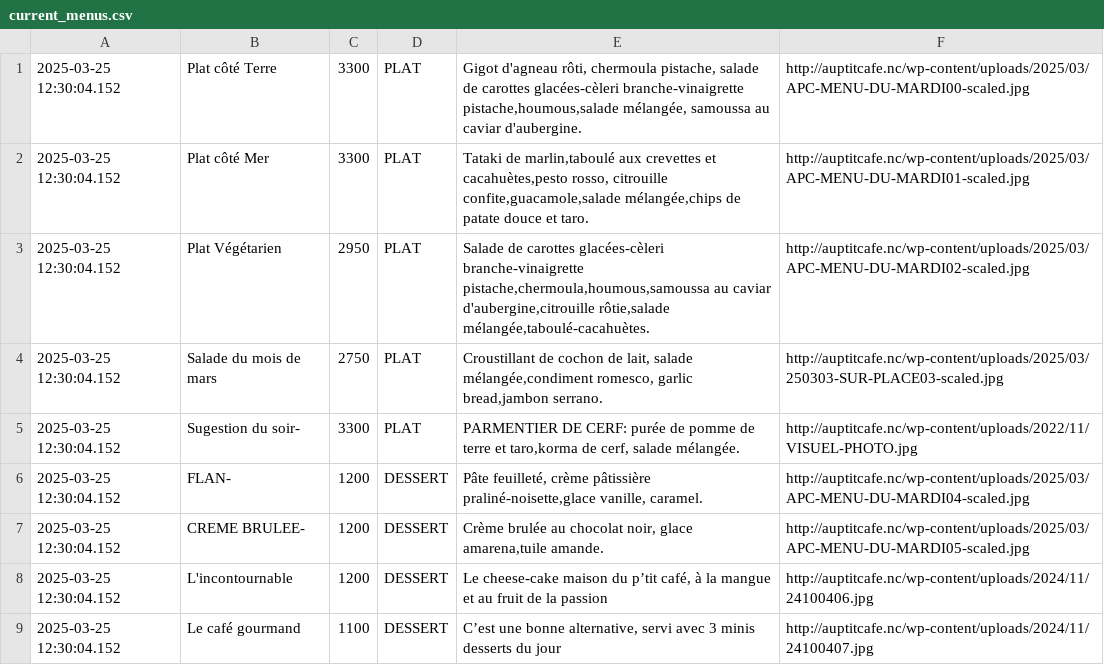
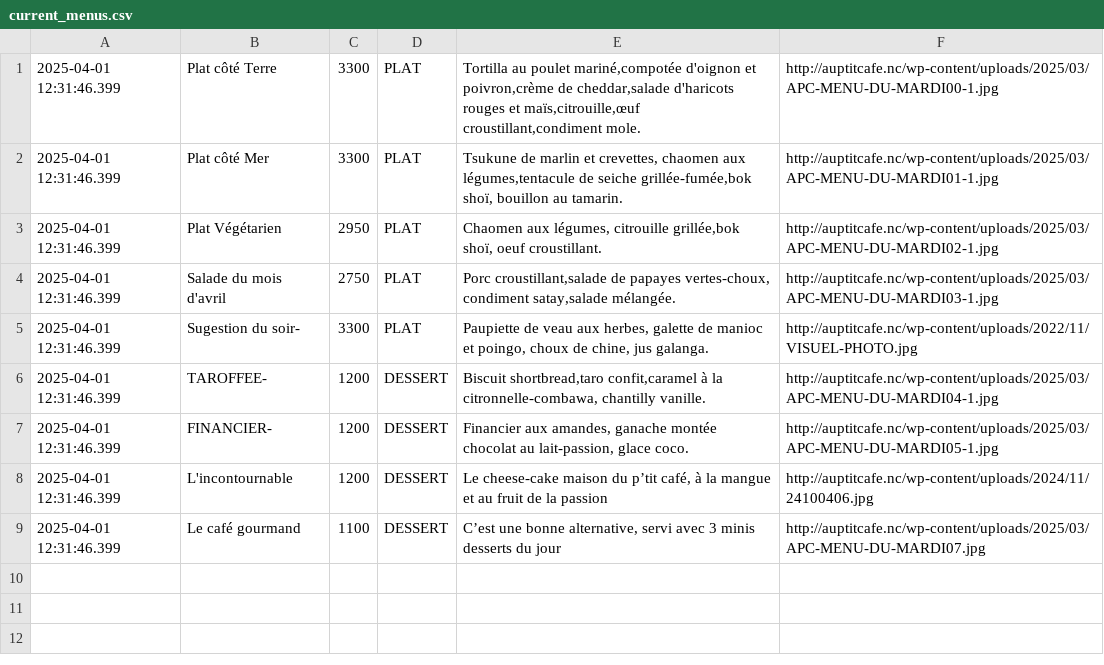
Before and after one commit to adriens/auptitcafe-data, a CSV file: data/current_menus.csv, drawn as a sheet.

```diff
--- a/data/current_menus.csv
+++ b/data/current_menus.csv
@@ -1,9 +1,9 @@
-2025-03-25 12:30:04.152,Plat côté Terre,3300,PLAT,"Gigot d'agneau rôti, chermoula pistache, salade de carottes glacées-cèleri branche-vinaigrette pistache,houmous,salade mélangée, samoussa au caviar d'aubergine.",http://auptitcafe.nc/wp-content/uploads/2025/03/APC-MENU-DU-MARDI00-scaled.jpg
-2025-03-25 12:30:04.152,Plat côté Mer,3300,PLAT,"Tataki de marlin,taboulé aux crevettes et cacahuètes,pesto rosso, citrouille confite,guacamole,salade mélangée,chips de patate douce et taro.",http://auptitcafe.nc/wp-content/uploads/2025/03/APC-MENU-DU-MARDI01-scaled.jpg
-2025-03-25 12:30:04.152,Plat Végétarien,2950,PLAT,"Salade de carottes glacées-cèleri branche-vinaigrette pistache,chermoula,houmous,samoussa au caviar d'aubergine,citrouille rôtie,salade mélangée,taboulé-cacahuètes.",http://auptitcafe.nc/wp-content/uploads/2025/03/APC-MENU-DU-MARDI02-scaled.jpg
-2025-03-25 12:30:04.152,Salade du mois de mars ,2750,PLAT,"Croustillant de cochon de lait, salade mélangée,condiment romesco, garlic bread,jambon serrano.",http://auptitcafe.nc/wp-content/uploads/2025/03/250303-SUR-PLACE03-scaled.jpg
-2025-03-25 12:30:04.152,Sugestion du soir-,3300,PLAT,"PARMENTIER DE CERF: purée de pomme de terre et taro,korma de cerf, salade mélangée.",http://auptitcafe.nc/wp-content/uploads/2022/11/VISUEL-PHOTO.jpg
-2025-03-25 12:30:04.152,FLAN-,1200,DESSERT,"Pâte feuilleté, crème pâtissière praliné-noisette,glace vanille, caramel.",http://auptitcafe.nc/wp-content/uploads/2025/03/APC-MENU-DU-MARDI04-scaled.jpg
-2025-03-25 12:30:04.152,CREME BRULEE-,1200,DESSERT,"Crème brulée au chocolat noir, glace amarena,tuile amande.",http://auptitcafe.nc/wp-content/uploads/2025/03/APC-MENU-DU-MARDI05-scaled.jpg
-2025-03-25 12:30:04.152,L'incontournable,1200,DESSERT,"Le cheese-cake maison du p’tit café, à la mangue et au fruit de la passion",http://auptitcafe.nc/wp-content/uploads/2024/11/24100406.jpg
-2025-03-25 12:30:04.152,Le café gourmand,1100,DESSERT,"C’est une bonne alternative, servi avec 3 minis desserts du jour",http://auptitcafe.nc/wp-content/uploads/2024/11/24100407.jpg
+2025-04-01 12:31:46.399,Plat côté Terre,3300,PLAT,"Tortilla au poulet mariné,compotée d'oignon et poivron,crème de cheddar,salade d'haricots rouges et maïs,citrouille,œuf croustillant,condiment mole.",http://auptitcafe.nc/wp-content/uploads/2025/03/APC-MENU-DU-MARDI00-1.jpg
+2025-04-01 12:31:46.399,Plat côté Mer,3300,PLAT,"Tsukune de marlin et crevettes, chaomen aux légumes,tentacule de seiche grillée-fumée,bok shoï, bouillon au tamarin.",http://auptitcafe.nc/wp-content/uploads/2025/03/APC-MENU-DU-MARDI01-1.jpg
+2025-04-01 12:31:46.399,Plat Végétarien,2950,PLAT,"Chaomen aux légumes, citrouille grillée,bok shoï, oeuf croustillant.",http://auptitcafe.nc/wp-content/uploads/2025/03/APC-MENU-DU-MARDI02-1.jpg
+2025-04-01 12:31:46.399,Salade du mois d'avril ,2750,PLAT,"Porc croustillant,salade de papayes vertes-choux, condiment satay,salade mélangée.",http://auptitcafe.nc/wp-content/uploads/2025/03/APC-MENU-DU-MARDI03-1.jpg
+2025-04-01 12:31:46.399,Sugestion du soir-,3300,PLAT,"Paupiette de veau aux herbes, galette de manioc et poingo, choux de chine, jus galanga.",http://auptitcafe.nc/wp-content/uploads/2022/11/VISUEL-PHOTO.jpg
+2025-04-01 12:31:46.399,TAROFFEE-,1200,DESSERT,"Biscuit shortbread,taro confit,caramel à la citronnelle-combawa, chantilly vanille.",http://auptitcafe.nc/wp-content/uploads/2025/03/APC-MENU-DU-MARDI04-1.jpg
+2025-04-01 12:31:46.399,FINANCIER-,1200,DESSERT,"Financier aux amandes, ganache montée chocolat au lait-passion, glace coco.",http://auptitcafe.nc/wp-content/uploads/2025/03/APC-MENU-DU-MARDI05-1.jpg
+2025-04-01 12:31:46.399,L'incontournable,1200,DESSERT,"Le cheese-cake maison du p’tit café, à la mangue et au fruit de la passion",http://auptitcafe.nc/wp-content/uploads/2024/11/24100406.jpg
+2025-04-01 12:31:46.399,Le café gourmand,1100,DESSERT,"C’est une bonne alternative, servi avec 3 minis desserts du jour",http://auptitcafe.nc/wp-content/uploads/2025/03/APC-MENU-DU-MARDI07.jpg
```
Also changed, not shown: data/current_menus_headers.csv, data/menus_hist.csv.
